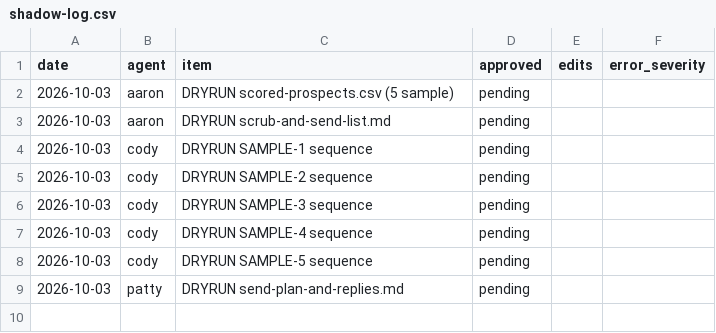
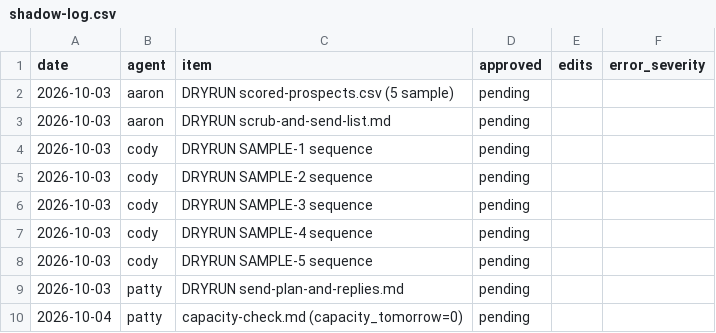
Before and after one commit to SentinelEast/Patient-Support-, a CSV file: logs/shadow-log.csv, drawn as a sheet; the diff names each change by its address in the sheet, - before the commit and + after, or states it on an @@ line.

```diff
--- a/logs/shadow-log.csv
+++ b/logs/shadow-log.csv
+row 10: 2026-10-04 | patty | capacity-check.md (capacity_tomorrow=0) | pending
```
Also changed, not shown: 6 other files.
